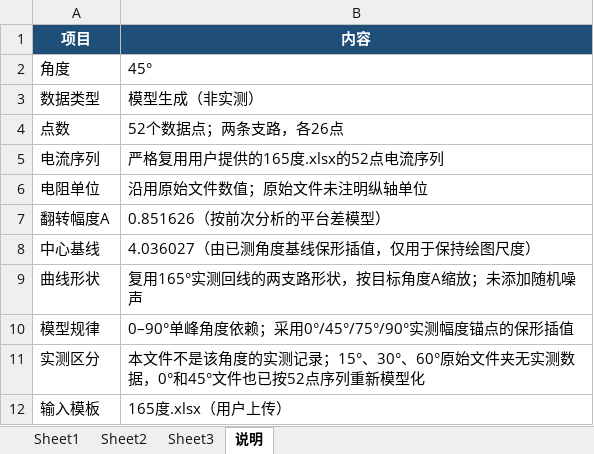
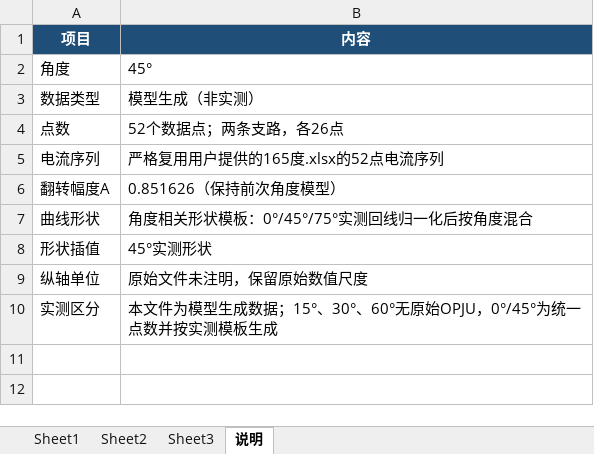
Before and after one commit to zbw1263410059/codex-project, an Excel workbook: SOT_results/SOT_45deg.xlsx, sheet 说明, drawn as a sheet; values as stored, in another font and other column widths than the file's, no borders; removed rows and columns are numbered as before the commit, all else as after; the diff names each change by its address in the sheet, - before the commit and + after, or states it on an @@ line.

```diff
--- a/SOT_results/SOT_45deg.xlsx (sheet 说明)
+++ b/SOT_results/SOT_45deg.xlsx (sheet 说明)
-row 6: 电阻单位 | 沿用原始文件数值；原始文件未注明纵轴单位
-B6 (内容): 0.851626（按前次分析的平台差模型）
+B6 (内容): 0.851626（保持前次角度模型）
-row 8: 中心基线 | 4.036027（由已测角度基线保形插值，仅用于保持绘图尺度）
-B7 (内容): 复用165°实测回线的两支路形状，按目标角度A缩放；未添加随机噪声
+B7 (内容): 角度相关形状模板：0°/45°/75°实测回线归一化后按角度混合
-row 10: 模型规律 | 0–90°单峰角度依赖；采用0°/45°/75°/90°实测幅度锚点的保形插值
+row 8: 形状插值 | 45°实测形状
+row 9: 纵轴单位 | 原始文件未注明，保留原始数值尺度
-B10 (内容): 本文件不是该角度的实测记录；15°、30°、60°原始文件夹无实测数据，0°和45°文件也已按52点序列重新模型化
+B10 (内容): 本文件为模型生成数据；15°、30°、60°无原始OPJU，0°/45°为统一点数并按实测模板生成
-row 12: 输入模板 | 165度.xlsx（用户上传）
```
Also changed, not shown: sheet Sheet1, charts or pictures, SOT_results/SOT_0deg.xlsx, SOT_results/SOT_15deg.xlsx, 14 other files.
